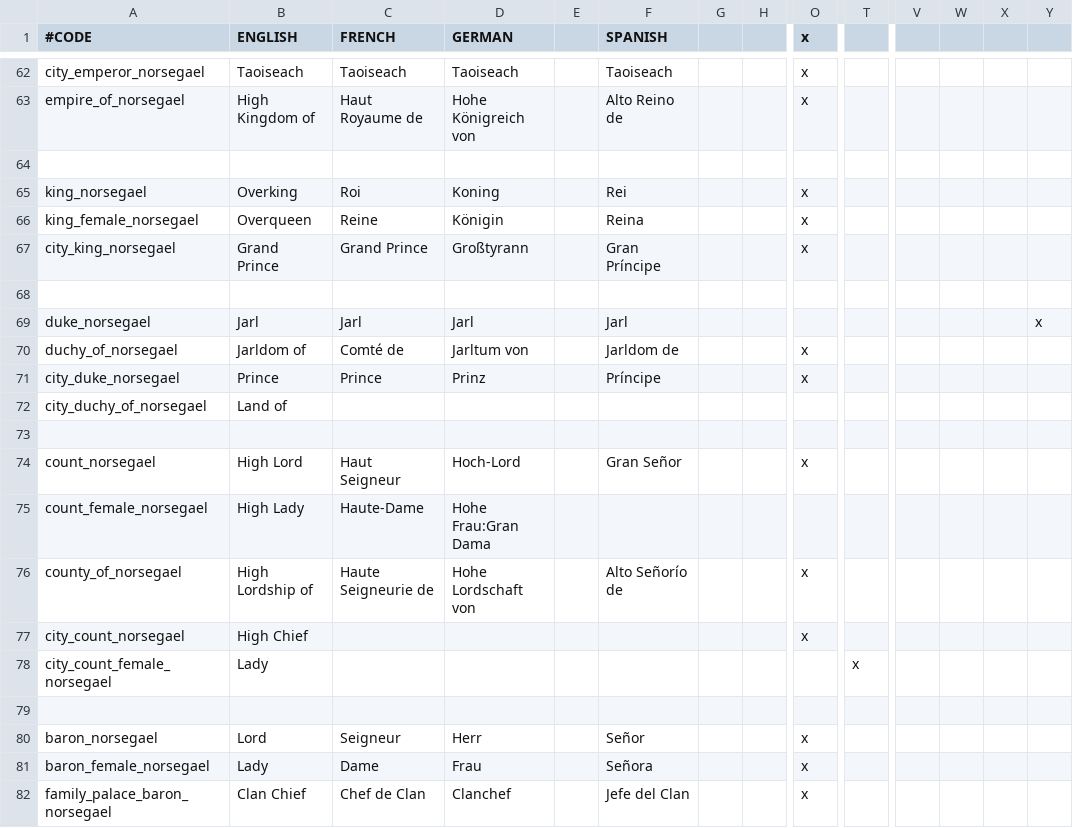
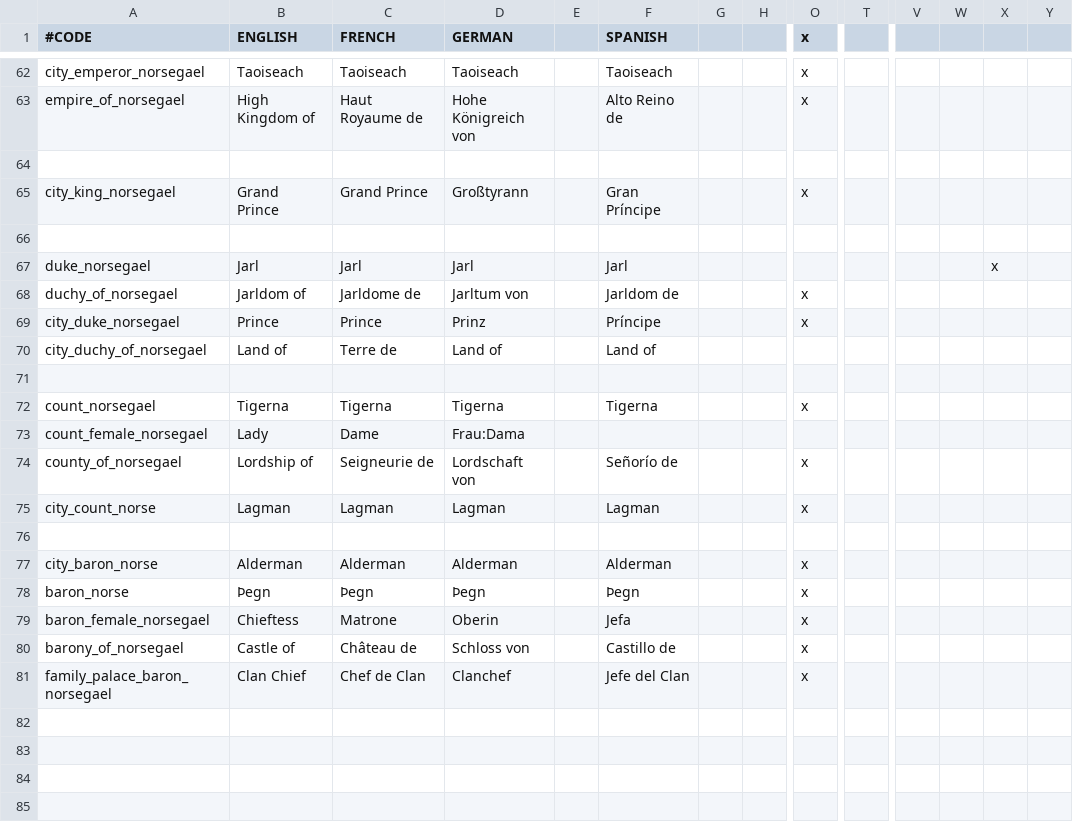
Before and after one commit to lukacmi1/HKC, a CSV file: PB HKC/Localisation/Titles - North Germanic.csv, drawn as a sheet; only a part is shown, gaps mark what is left out; removed rows and columns are numbered as before the commit, all else as after; rows hold the shown columns only; the diff names each change by its address in the sheet, - before the commit and + after, or states it on an @@ line.

Commit message:
Updated Norse Gael titles - Norse Gael Kings, Dukes, Counts and Barons now called Kings, Jarls, Tigernas and Þegns - Norse Gael Lord Mayors and Mayors now called Lagman and Alderman

```diff
--- a/PB HKC/Localisation/Titles - North Germanic.csv
+++ b/PB HKC/Localisation/Titles - North Germanic.csv
-row 65: king_norsegael | Overking | Roi | Koning |  | Rei |  |  | x
-row 66: king_female_norsegael | Overqueen | Reine | Königin |  | Reina |  |  | x
-X67: (empty)
+X67: x
-Y67: x
+Y67: (empty)
-C68 (FRENCH): Comté de
+C68 (FRENCH): Jarldome de
-C70 (FRENCH): (empty)
+C70 (FRENCH): Terre de
-D70 (GERMAN): (empty)
+D70 (GERMAN): Land of
-F70 (SPANISH): (empty)
+F70 (SPANISH): Land of
-B72 (ENGLISH): High Lord
+B72 (ENGLISH): Tigerna
-C72 (FRENCH): Haut Seigneur
+C72 (FRENCH): Tigerna
-D72 (GERMAN): Hoch-Lord
+D72 (GERMAN): Tigerna
-F72 (SPANISH): Gran Señor
+F72 (SPANISH): Tigerna
-B73 (ENGLISH): High Lady
+B73 (ENGLISH): Lady
-C73 (FRENCH): Haute-Dame
+C73 (FRENCH): Dame
-D73 (GERMAN): Hohe Frau:Gran Dama
+D73 (GERMAN): Frau:Dama
-B74 (ENGLISH): High Lordship of
+B74 (ENGLISH): Lordship of
-C74 (FRENCH): Haute Seigneurie de
+C74 (FRENCH): Seigneurie de
-D74 (GERMAN): Hohe Lordschaft von
+D74 (GERMAN): Lordschaft von
-F74 (SPANISH): Alto Señorío de
+F74 (SPANISH): Señorío de
-row 77: city_count_norsegael | High Chief |  |  |  |  |  |  | x
-row 78: city_count_female_norsegael | Lady |  |  |  |  |  |  |  | x
+row 75: city_count_norse | Lagman | Lagman | Lagman |  | Lagman |  |  | x
-row 80: baron_norsegael | Lord | Seigneur | Herr |  | Señor |  |  | x
+row 77: city_baron_norse | Alderman | Alderman | Alderman |  | Alderman |  |  | x
+row 78: baron_norse | Þegn | Þegn | Þegn |  | Þegn |  |  | x
-B79 (ENGLISH): Lady
+B79 (ENGLISH): Chieftess
-C79 (FRENCH): Dame
+C79 (FRENCH): Matrone
-D79 (GERMAN): Frau
+D79 (GERMAN): Oberin
-F79 (SPANISH): Señora
+F79 (SPANISH): Jefa
+row 80: barony_of_norsegael | Castle of | Château de | Schloss von |  | Castillo de |  |  | x
```
